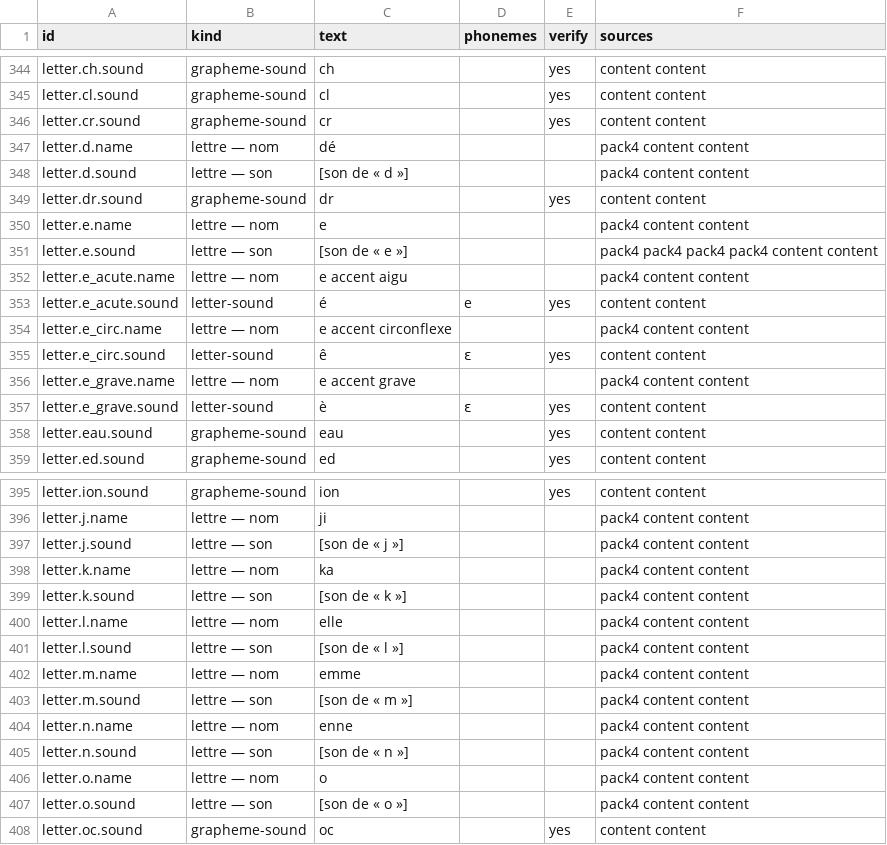
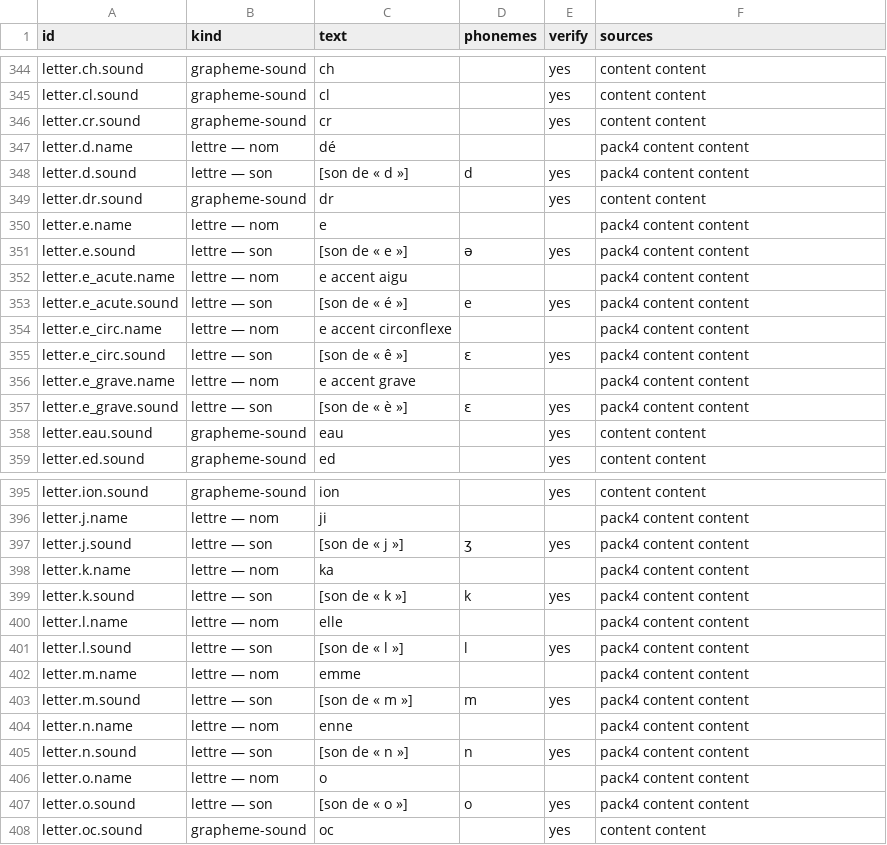
Before and after one commit to deepthi-sm/Bonbon, a CSV file: bonbon_app/tool/audio-plan.csv, drawn as a sheet; only a part is shown, gaps mark what is left out; the diff covers the shown part only.

```diff
--- a/bonbon_app/tool/audio-plan.csv
+++ b/bonbon_app/tool/audio-plan.csv
@@ -347,12 +347,12 @@ letter.cr.sound,grapheme-sound,cr,,yes,content content
 letter.d.name,lettre — nom,dé,,,pack4 content content
-letter.d.sound,lettre — son,[son de « d »],,,pack4 content content
+letter.d.sound,lettre — son,[son de « d »],d,yes,pack4 content content
 letter.dr.sound,grapheme-sound,dr,,yes,content content
 letter.e.name,lettre — nom,e,,,pack4 content content
-letter.e.sound,lettre — son,[son de « e »],,,pack4 pack4 pack4 pack4 content content
+letter.e.sound,lettre — son,[son de « e »],ə,yes,pack4 content content
 letter.e_acute.name,lettre — nom,e accent aigu,,,pack4 content content
-letter.e_acute.sound,letter-sound,é,e,yes,content content
+letter.e_acute.sound,lettre — son,[son de « é »],e,yes,pack4 content content
 letter.e_circ.name,lettre — nom,e accent circonflexe,,,pack4 content content
-letter.e_circ.sound,letter-sound,ê,ɛ,yes,content content
+letter.e_circ.sound,lettre — son,[son de « ê »],ɛ,yes,pack4 content content
 letter.e_grave.name,lettre — nom,e accent grave,,,pack4 content content
-letter.e_grave.sound,letter-sound,è,ɛ,yes,content content
+letter.e_grave.sound,lettre — son,[son de « è »],ɛ,yes,pack4 content content
 letter.eau.sound,grapheme-sound,eau,,yes,content content
@@ -396,13 +396,13 @@ letter.ion.sound,grapheme-sound,ion,,yes,content content
 letter.j.name,lettre — nom,ji,,,pack4 content content
-letter.j.sound,lettre — son,[son de « j »],,,pack4 content content
+letter.j.sound,lettre — son,[son de « j »],ʒ,yes,pack4 content content
 letter.k.name,lettre — nom,ka,,,pack4 content content
-letter.k.sound,lettre — son,[son de « k »],,,pack4 content content
+letter.k.sound,lettre — son,[son de « k »],k,yes,pack4 content content
 letter.l.name,lettre — nom,elle,,,pack4 content content
-letter.l.sound,lettre — son,[son de « l »],,,pack4 content content
+letter.l.sound,lettre — son,[son de « l »],l,yes,pack4 content content
 letter.m.name,lettre — nom,emme,,,pack4 content content
-letter.m.sound,lettre — son,[son de « m »],,,pack4 content content
+letter.m.sound,lettre — son,[son de « m »],m,yes,pack4 content content
 letter.n.name,lettre — nom,enne,,,pack4 content content
-letter.n.sound,lettre — son,[son de « n »],,,pack4 content content
+letter.n.sound,lettre — son,[son de « n »],n,yes,pack4 content content
 letter.o.name,lettre — nom,o,,,pack4 content content
-letter.o.sound,lettre — son,[son de « o »],,,pack4 content content
+letter.o.sound,lettre — son,[son de « o »],o,yes,pack4 content content
 letter.oc.sound,grapheme-sound,oc,,yes,content content
```
Also changed, not shown: 3 added rows and 29 edited cells elsewhere in this file, 3 other files.
